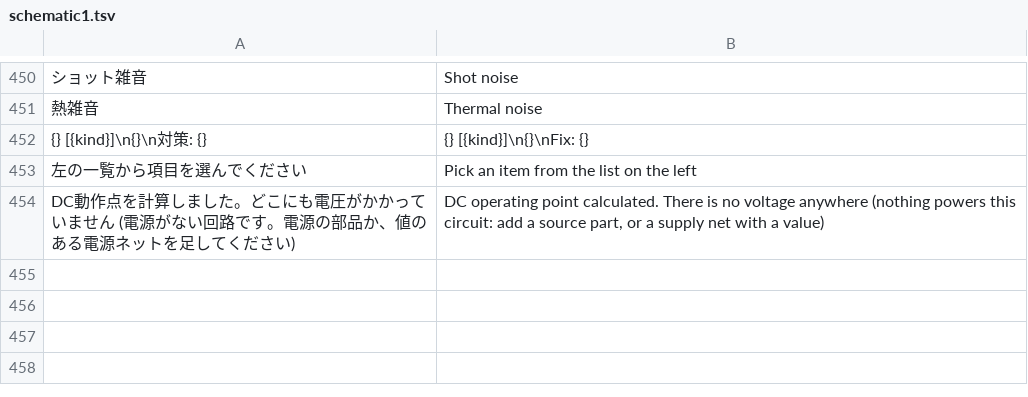
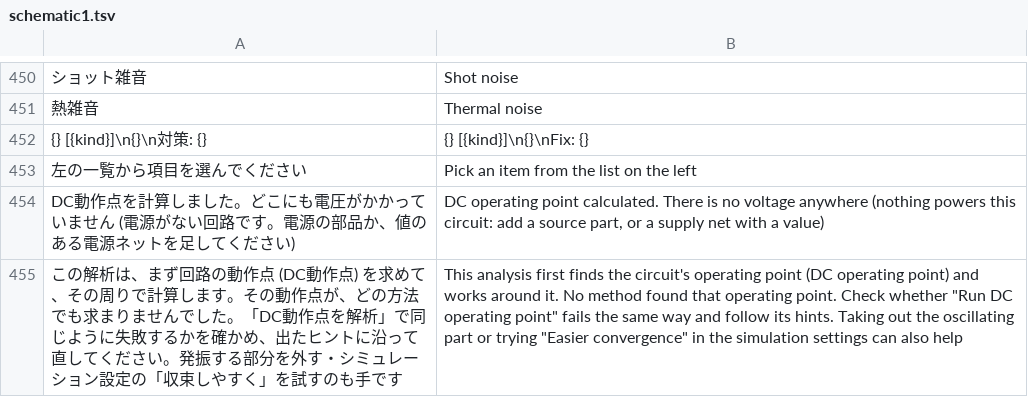
Before and after one commit to K2EXTER/circuitCad, a TSV file: crates/i18n/en/schematic1.tsv, drawn as a sheet; only a part is shown, gaps mark what is left out; the diff names each change by its address in the sheet, - before the commit and + after, or states it on an @@ line.

```diff
--- a/crates/i18n/en/schematic1.tsv
+++ b/crates/i18n/en/schematic1.tsv
+row 455: この解析は、まず回路の動作点 (DC動作点) を求めて、その周りで計算します。その動作点が、どの方法でも求まりませんでした。「DC動作点を解析」で同じように失敗するかを確かめ、出たヒントに沿って直してください。発振する部分を外す・シミュレーション設定の「収束しやすく」を試すのも手です | This analysis first finds the circuit's operating point (DC operating point) and works around it. No method found that operating point. Check whether "Run DC operating point" fails the same way and follow its hints. Taking out the oscillating part or trying "Easier convergence" in the simulation settings can also help
```
Also changed, not shown: crates/i18n/en/p2simcore2.tsv, 9 other files.
